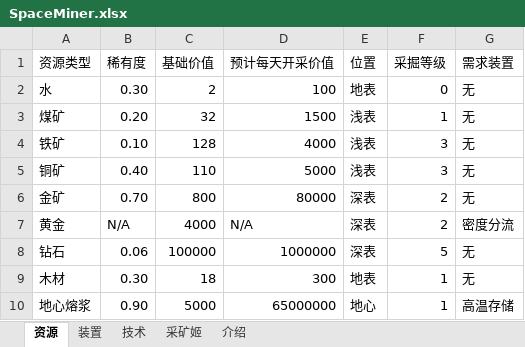
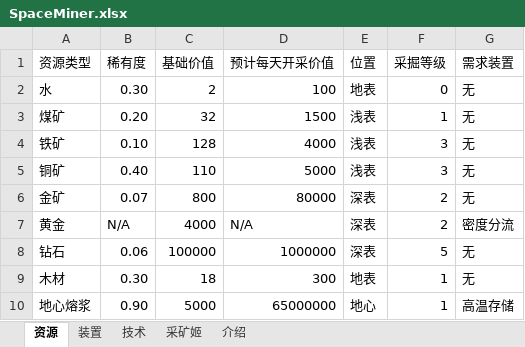
Before and after one commit to TheRiverElder/river-minigames, an Excel workbook: src/space-miner/SpaceMiner.xlsx, sheet 资源, drawn as a sheet; values as stored, in another font and other column widths than the file's, no borders; the diff names each change by its address in the sheet, - before the commit and + after, or states it on an @@ line.

```diff
--- a/src/space-miner/SpaceMiner.xlsx (sheet 资源)
+++ b/src/space-miner/SpaceMiner.xlsx (sheet 资源)
-B6 (稀有度): 0.70
+B6 (稀有度): 0.07
```
Also changed, not shown: 6 other files.
